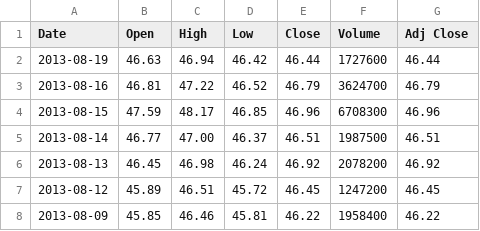
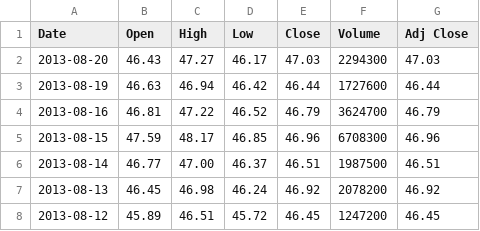
Before and after one commit to galabing/iceland, a CSV file: data/test-output/A.csv, drawn as a sheet; only a part is shown; the shorter side is filled out with more unchanged rows; the diff names each change by its address in the sheet, - before the commit and + after, or states it on an @@ line.

```diff
--- a/data/test-output/A.csv
+++ b/data/test-output/A.csv
+row 2: 2013-08-20 | 46.43 | 47.27 | 46.17 | 47.03 | 2294300 | 47.03
```
Also changed, not shown: data/test-output/AAN.csv, data/test-output/AAPL.csv, 22 other files.
